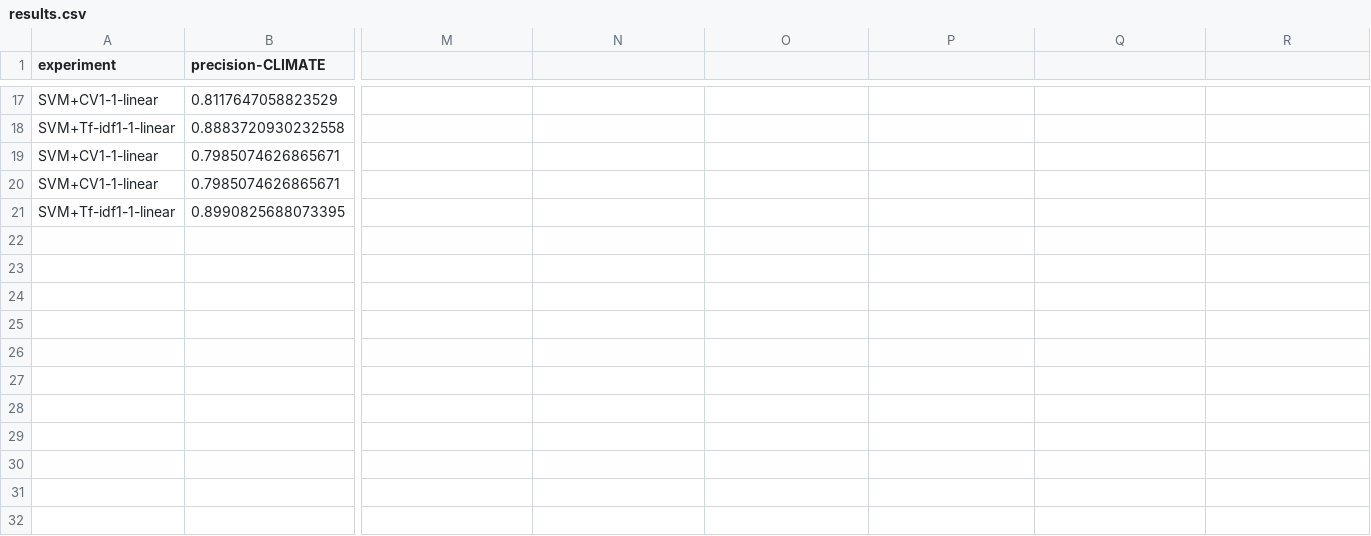
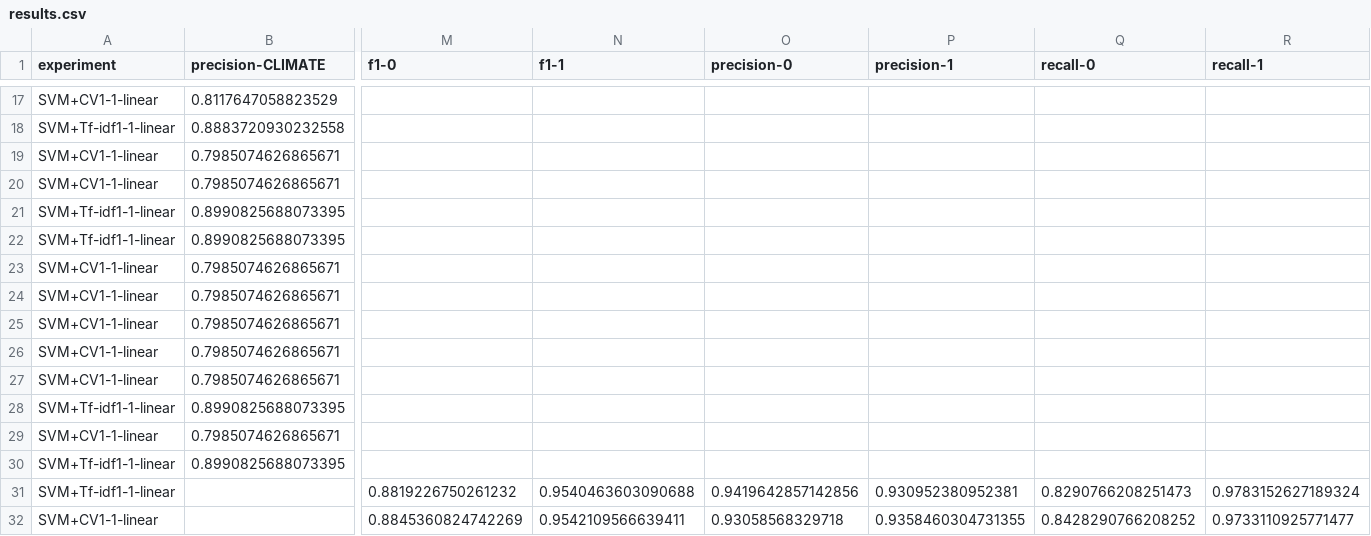
Before and after one commit to miaoyinchan/lfd_final_project, a CSV file: experiments/SVM/Output/results.csv, drawn as a sheet; only a part is shown, gaps mark what is left out; rows hold the shown columns only; the diff names each change by its address in the sheet, - before the commit and + after, or states it on an @@ line.

```diff
--- a/experiments/SVM/Output/results.csv
+++ b/experiments/SVM/Output/results.csv
-M1: (empty)
+M1: f1-0
-N1: (empty)
+N1: f1-1
-O1: (empty)
+O1: precision-0
-P1: (empty)
+P1: precision-1
-Q1: (empty)
+Q1: recall-0
-R1: (empty)
+R1: recall-1
+row 22: SVM+Tf-idf1-1-linear | 0.8990825688073395
+row 23: SVM+CV1-1-linear | 0.7985074626865671
+row 24: SVM+CV1-1-linear | 0.7985074626865671
+row 25: SVM+CV1-1-linear | 0.7985074626865671
+row 26: SVM+CV1-1-linear | 0.7985074626865671
+row 27: SVM+CV1-1-linear | 0.7985074626865671
+row 28: SVM+Tf-idf1-1-linear | 0.8990825688073395
+row 29: SVM+CV1-1-linear | 0.7985074626865671
+row 30: SVM+Tf-idf1-1-linear | 0.8990825688073395
+row 31: SVM+Tf-idf1-1-linear |  | 0.8819226750261232 | 0.9540463603090688 | 0.9419642857142856 | 0.930952380952381 | 0.8290766208251473 | 0.9783152627189324
+row 32: SVM+CV1-1-linear |  | 0.8845360824742269 | 0.9542109566639411 | 0.93058568329718 | 0.9358460304731355 | 0.8428290766208252 | 0.9733110925771477
```
Also changed, not shown: experiments/SVM/Output/SVM+CV1-1-linear.csv, experiments/SVM/Output/SVM+CV1-1-linear_top_features.csv, 27 other files.
